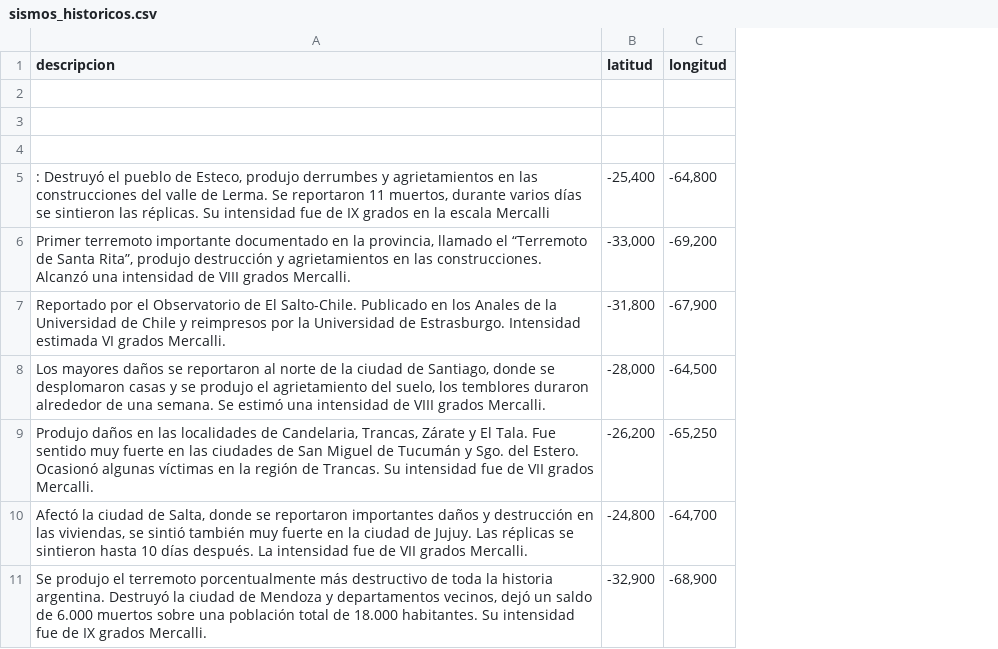
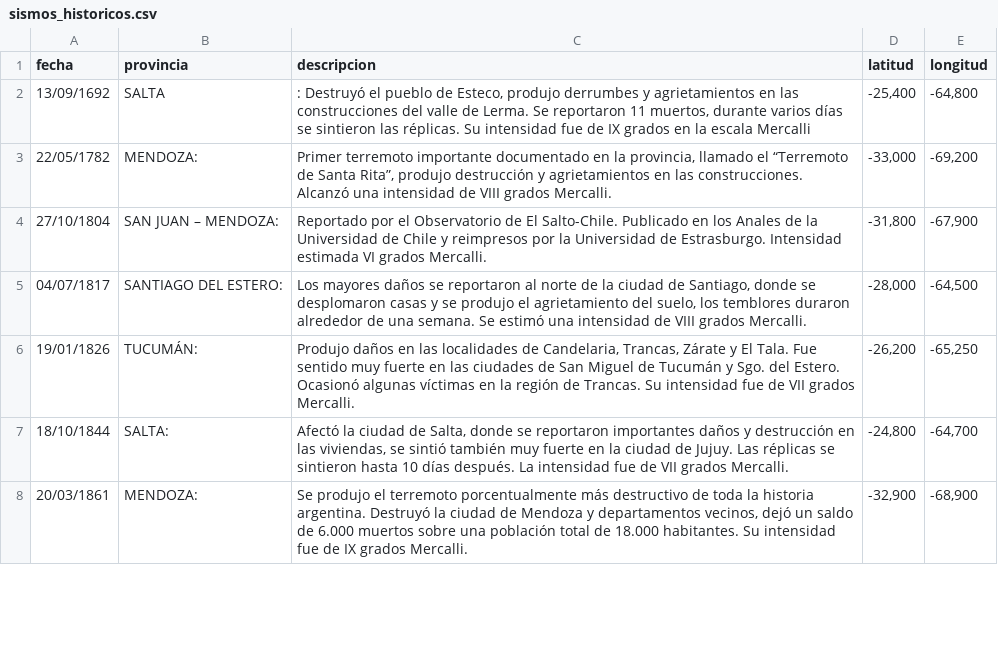
Before and after one commit to LuisOVaras/inpres-sismos, a CSV file: data/sismos_historicos.csv, drawn as a sheet; only a part is shown; removed rows and columns are numbered as before the commit, all else as after; the diff names each change by its address in the sheet, - before the commit and + after, or states it on an @@ line.

Commit message:
Actualizando csv sismos historicos

```diff
--- a/data/sismos_historicos.csv
+++ b/data/sismos_historicos.csv
+column A (fecha), rows 2-8: 13/09/1692 | 22/05/1782 | 27/10/1804 | 04/07/1817 | 19/01/1826 | 18/10/1844 | 20/03/1861
+column B (provincia), rows 2-8: SALTA | MENDOZA: | SAN JUAN – MENDOZA: | SANTIAGO DEL ESTERO: | TUCUMÁN: | SALTA: | MENDOZA:
-row 2: (empty)
-row 3: (empty)
-row 4: (empty)
```
